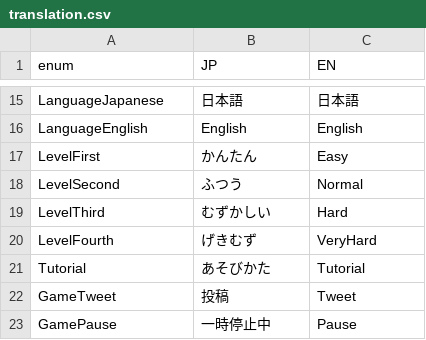
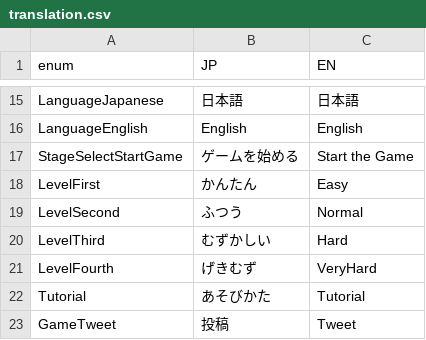
Before and after one commit to bmjoy/Treevel-client, a CSV file: Assets/Project/Resources/GameDatas/translation.csv, drawn as a sheet; only a part is shown, gaps mark what is left out; the shorter side is filled out with more unchanged rows.

```diff
--- a/Assets/Project/Resources/GameDatas/translation.csv
+++ b/Assets/Project/Resources/GameDatas/translation.csv
@@ -16,2 +16,3 @@ LanguageJapanese,日本語,日本語
 LanguageEnglish,English,English
+StageSelectStartGame,ゲームを始める,Start the Game
 LevelFirst,かんたん,Easy
```
Also changed, not shown: 2 other files.
